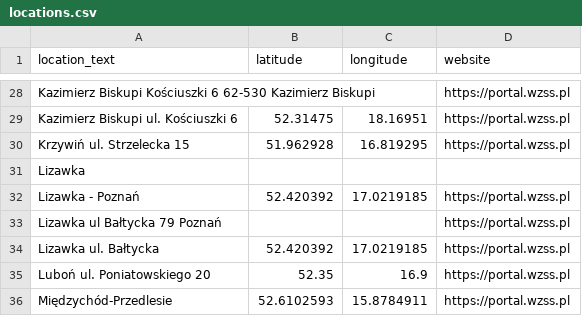
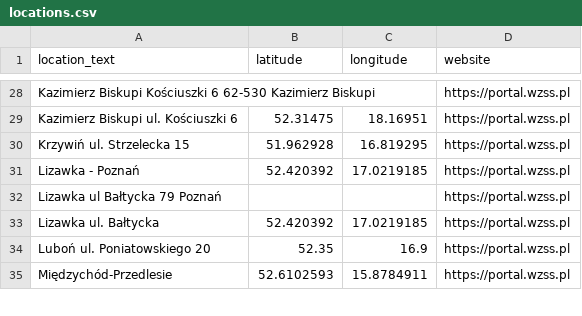
Before and after one commit to theundefined/mapa-zawodow-wzss, a CSV file: locations.csv, drawn as a sheet; only a part is shown, gaps mark what is left out.

```diff
--- a/locations.csv
+++ b/locations.csv
@@ -30,3 +30,2 @@ Kazimierz Biskupi ul. Kościuszki 6,52.31475,18.16951,https://portal.wzss.pl
 Krzywiń ul. Strzelecka 15,51.962928,16.819295,https://portal.wzss.pl
-Lizawka,,,
 Lizawka - Poznań,52.420392,17.0219185,https://portal.wzss.pl
```
Also changed, not shown: 58 other files.
